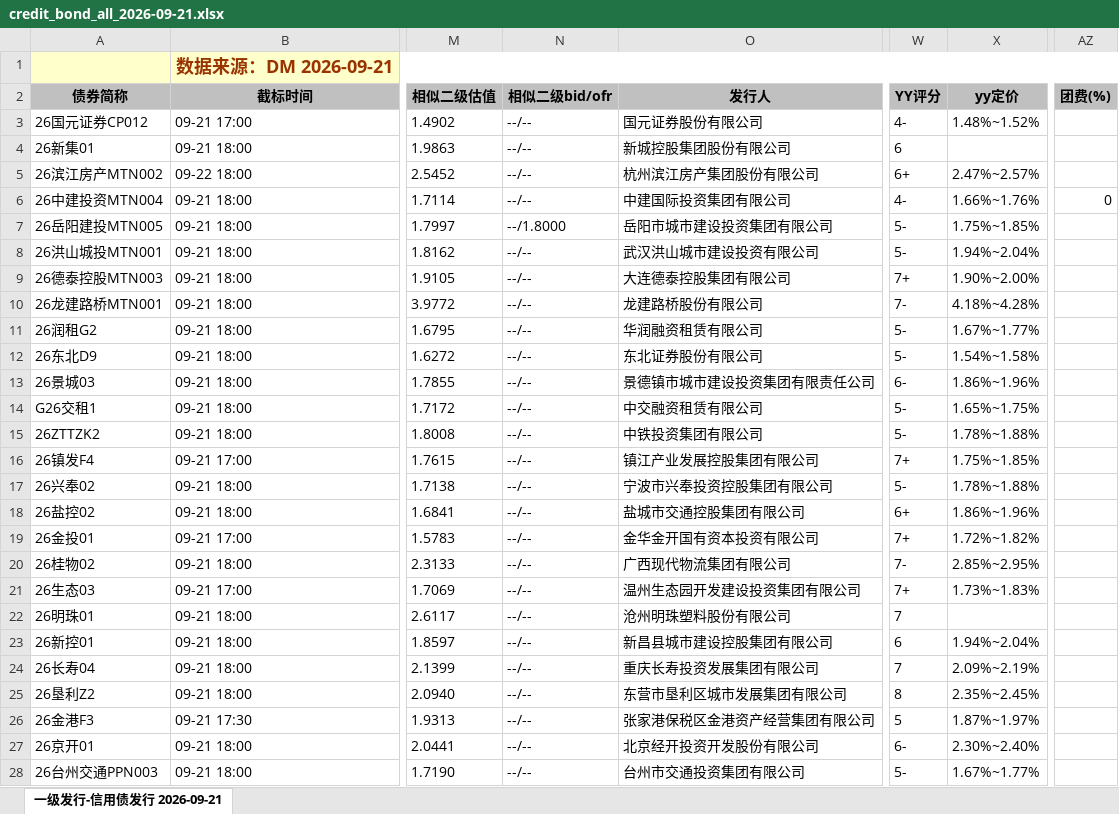
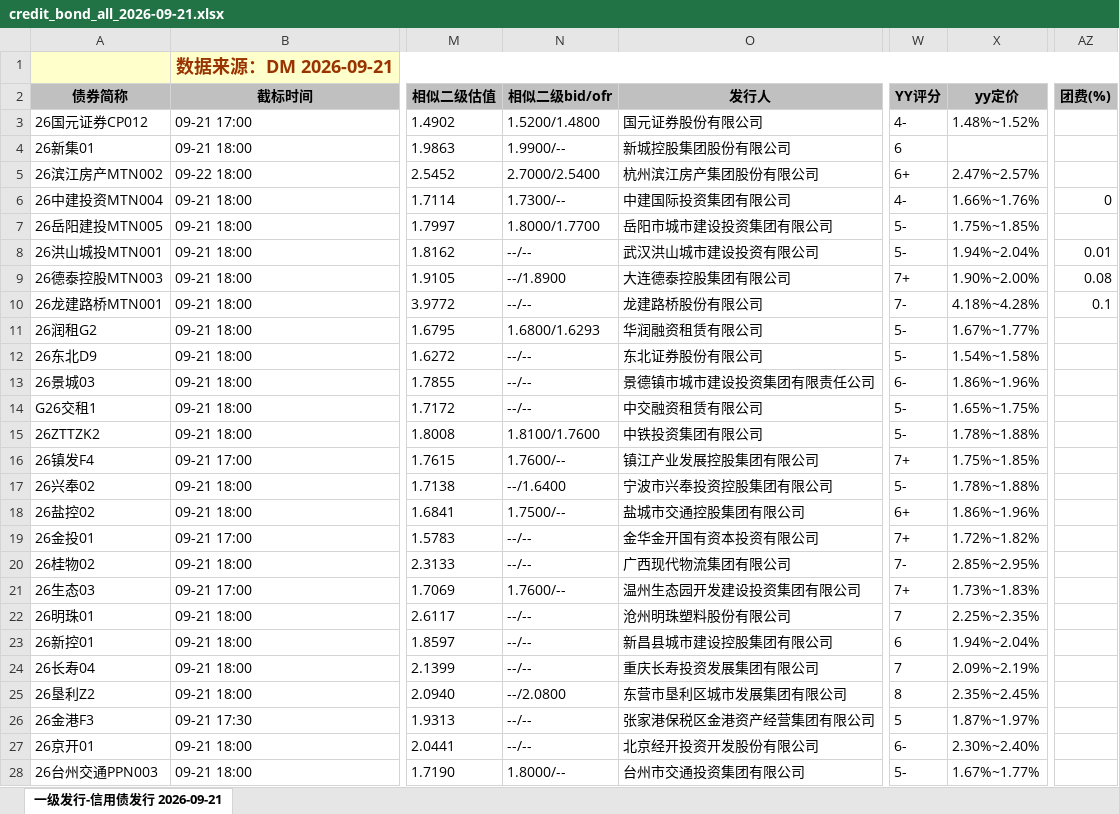
Before and after one commit to geomouse/innodealing-bond-export, an Excel workbook: data/credit_bond_all_2026-09-21.xlsx, sheet 一级发行-信用债发行 2026-09-21, drawn as a sheet; only a part is shown, gaps mark what is left out; values as stored, in another font and other column widths than the file's, no borders; charts and pictures not drawn; the diff covers the shown part only; the diff names each change by its address in the sheet, - before the commit and + after, or states it on an @@ line.

```diff
--- a/data/credit_bond_all_2026-09-21.xlsx (sheet 一级发行-信用债发行 2026-09-21)
+++ b/data/credit_bond_all_2026-09-21.xlsx (sheet 一级发行-信用债发行 2026-09-21)
-N3 (相似二级bid/ofr): --/--
+N3 (相似二级bid/ofr): 1.5200/1.4800
-N4 (相似二级bid/ofr): --/--
+N4 (相似二级bid/ofr): 1.9900/--
-N5 (相似二级bid/ofr): --/--
+N5 (相似二级bid/ofr): 2.7000/2.5400
-N6 (相似二级bid/ofr): --/--
+N6 (相似二级bid/ofr): 1.7300/--
-N7 (相似二级bid/ofr): --/1.8000
+N7 (相似二级bid/ofr): 1.8000/1.7700
-AZ8 (团费(%)): (empty)
+AZ8 (团费(%)): 0.01
-N9 (相似二级bid/ofr): --/--
+N9 (相似二级bid/ofr): --/1.8900
-AZ9 (团费(%)): (empty)
+AZ9 (团费(%)): 0.08
-AZ10 (团费(%)): (empty)
+AZ10 (团费(%)): 0.1
-N11 (相似二级bid/ofr): --/--
+N11 (相似二级bid/ofr): 1.6800/1.6293
-N15 (相似二级bid/ofr): --/--
+N15 (相似二级bid/ofr): 1.8100/1.7600
-N16 (相似二级bid/ofr): --/--
+N16 (相似二级bid/ofr): 1.7600/--
-N17 (相似二级bid/ofr): --/--
+N17 (相似二级bid/ofr): --/1.6400
-N18 (相似二级bid/ofr): --/--
+N18 (相似二级bid/ofr): 1.7500/--
-N21 (相似二级bid/ofr): --/--
+N21 (相似二级bid/ofr): 1.7600/--
-X22 (yy定价): (empty)
+X22 (yy定价): 2.25%~2.35%
-N25 (相似二级bid/ofr): --/--
+N25 (相似二级bid/ofr): --/2.0800
-N28 (相似二级bid/ofr): --/--
+N28 (相似二级bid/ofr): 1.8000/--
```
Also changed, not shown: 4 added rows, 3 removed rows, 1 moved row and 189 edited cells elsewhere in this sheet, data/credit_bond_all_2026-09-15.xlsx, data/credit_bond_all_2026-09-16.xlsx, 10 other files.
